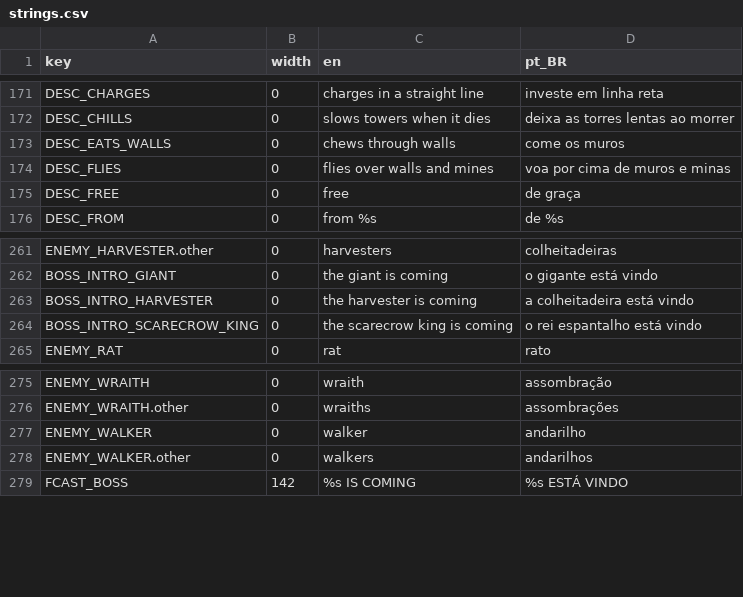
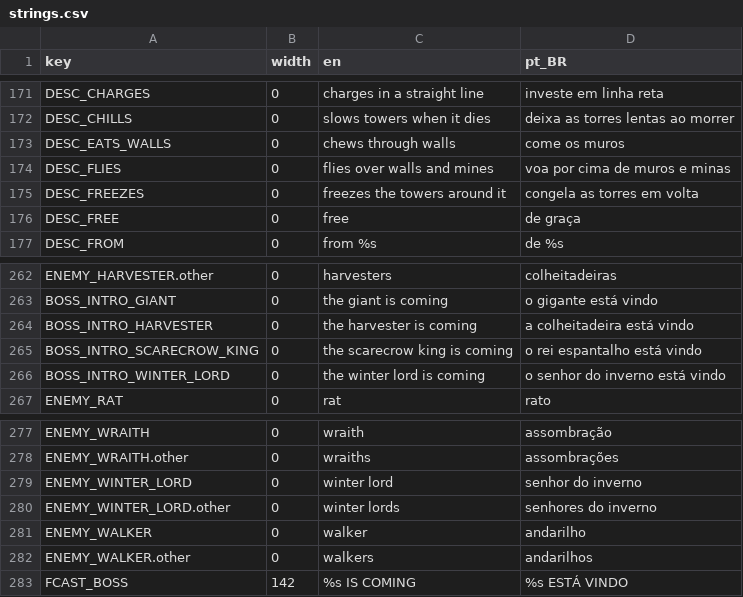
Before and after one commit to TiagoHelel/harvest_the_night, a CSV file: assets/locale/strings.csv, drawn as a sheet; only a part is shown, gaps mark what is left out.

```diff
--- a/assets/locale/strings.csv
+++ b/assets/locale/strings.csv
@@ -174,2 +174,3 @@ DESC_EATS_WALLS,0,chews through walls,come os muros
 DESC_FLIES,0,flies over walls and mines,voa por cima de muros e minas
+DESC_FREEZES,0,freezes the towers around it,congela as torres em volta
 DESC_FREE,0,free,de graça
@@ -264,2 +265,3 @@ BOSS_INTRO_HARVESTER,0,the harvester is coming,a colheitadeira está vindo
 BOSS_INTRO_SCARECROW_KING,0,the scarecrow king is coming,o rei espantalho está vindo
+BOSS_INTRO_WINTER_LORD,0,the winter lord is coming,o senhor do inverno está vindo
 ENEMY_RAT,0,rat,rato
@@ -276,2 +278,4 @@ ENEMY_WRAITH,0,wraith,assombração
 ENEMY_WRAITH.other,0,wraiths,assombrações
+ENEMY_WINTER_LORD,0,winter lord,senhor do inverno
+ENEMY_WINTER_LORD.other,0,winter lords,senhores do inverno
 ENEMY_WALKER,0,walker,andarilho
```
Also changed, not shown: 21 other files.
